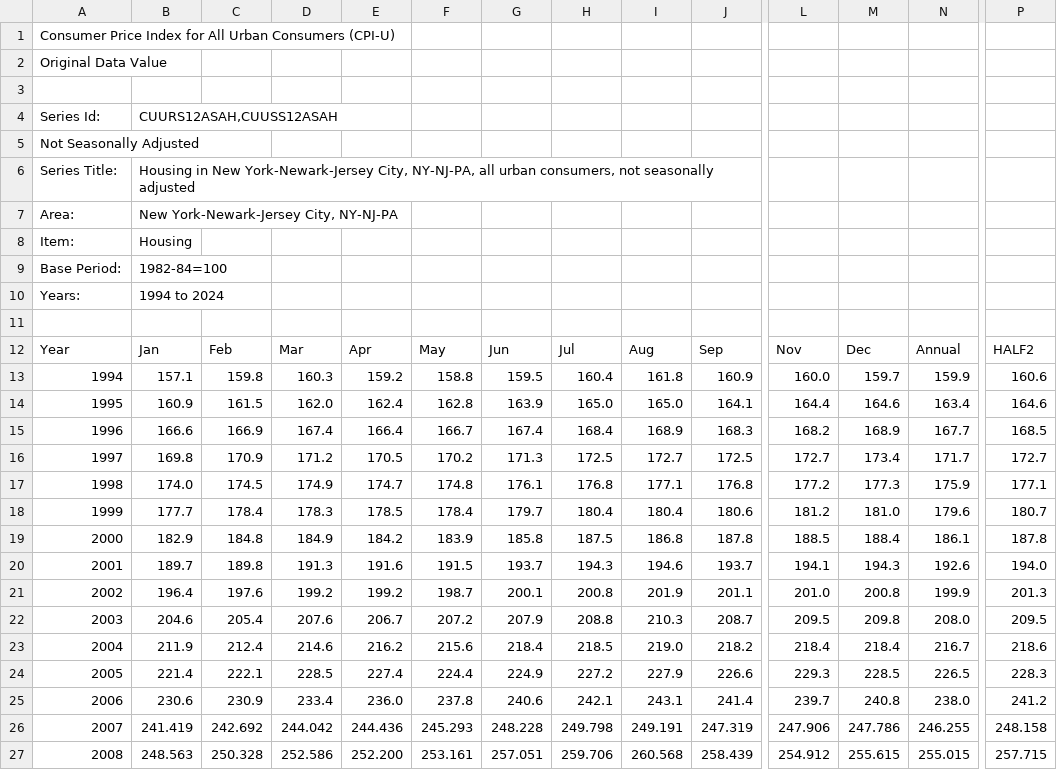
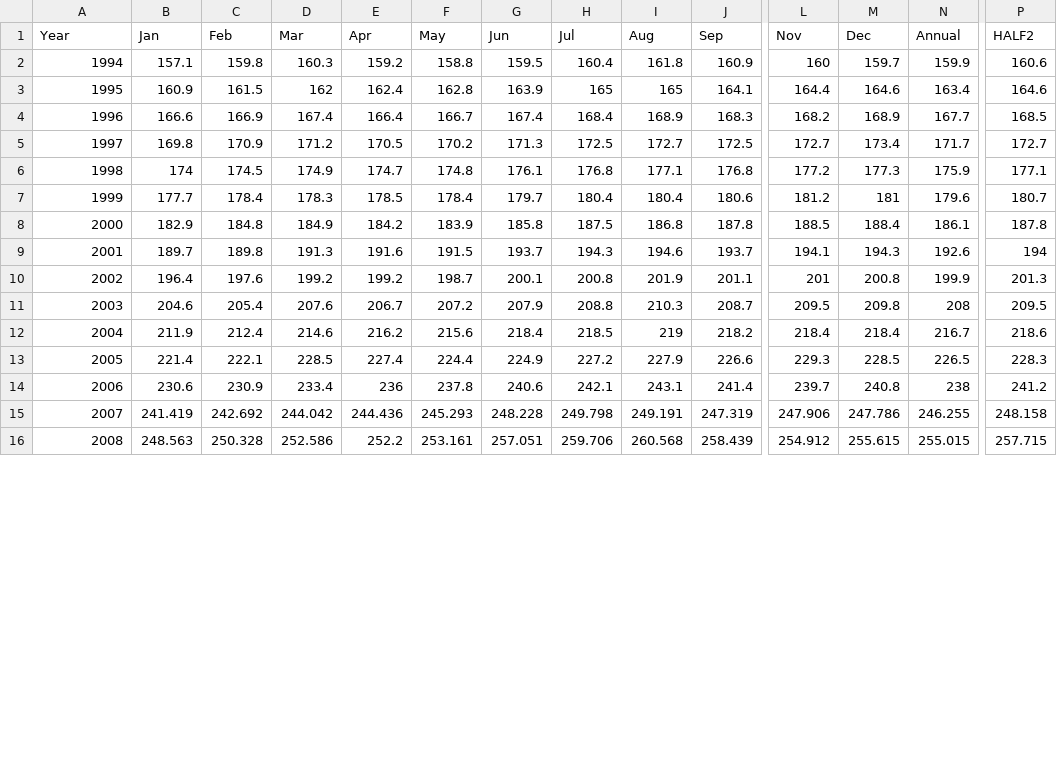
Before and after one commit to emmanuellawal/visualization_Project, a CSV file: files/housing.csv, drawn as a sheet; only a part is shown, gaps mark what is left out; removed rows and columns are numbered as before the commit, all else as after; rows hold the shown columns only; the diff covers the shown part only; the diff names each change by its address in the sheet, - before the commit and + after, or states it on an @@ line.

```diff
--- a/files/housing.csv
+++ b/files/housing.csv
-row 1: Consumer Price Index for All Urban Consumers (CPI-U)
-row 2: Original Data Value
-row 3: (empty)
-row 4: Series Id: | CUURS12ASAH,CUUSS12ASAH
-row 5: Not Seasonally Adjusted
-row 6: Series Title: | Housing in New York-Newark-Jersey City, NY-NJ-PA, all urban consumers, not seasonally adjusted
-row 7: Area: | New York-Newark-Jersey City, NY-NJ-PA
-row 8: Item: | Housing
-row 9: Base Period: | 1982-84=100
-row 10: Years: | 1994 to 2024
-row 11: (empty)
-L2 (Nov): 160.0
+L2 (Nov): 160
-D3 (Mar): 162.0
+D3 (Mar): 162
-H3 (Jul): 165.0
+H3 (Jul): 165
-I3 (Aug): 165.0
+I3 (Aug): 165
-B6 (Jan): 174.0
+B6 (Jan): 174
-M7 (Dec): 181.0
+M7 (Dec): 181
-P9 (HALF2): 194.0
+P9 (HALF2): 194
-L10 (Nov): 201.0
+L10 (Nov): 201
-N11 (Annual): 208.0
+N11 (Annual): 208
-I12 (Aug): 219.0
+I12 (Aug): 219
-E14 (Apr): 236.0
+E14 (Apr): 236
-N14 (Annual): 238.0
+N14 (Annual): 238
-E16 (Apr): 252.200
+E16 (Apr): 252.2
```
Also changed, not shown: 25 edited cells elsewhere in this file, files/rent_primeR.csv, 10 other files.
